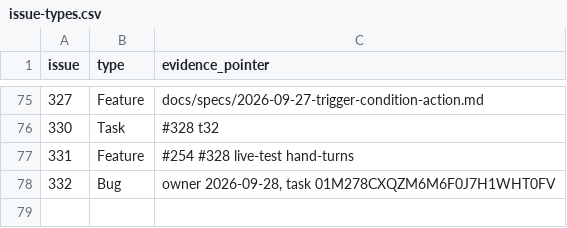
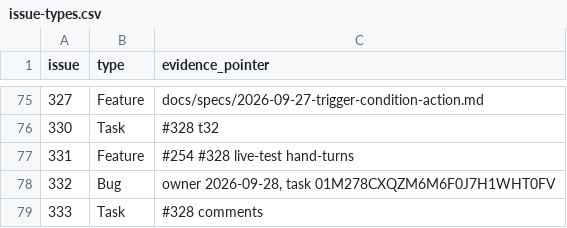
Before and after one commit to agentculture/culture-nodes, a CSV file: docs/triage/issue-types.csv, drawn as a sheet; only a part is shown, gaps mark what is left out.

```diff
--- a/docs/triage/issue-types.csv
+++ b/docs/triage/issue-types.csv
@@ -78 +78,2 @@ issue,type,evidence_pointer
 332,Bug,"owner 2026-09-28, task 01M278CXQZM6M6F0J7H1WHT0FV"
+333,Task,#328 comments
```
Also changed, not shown: docs/triage/dispositions.csv, 1 other file.
